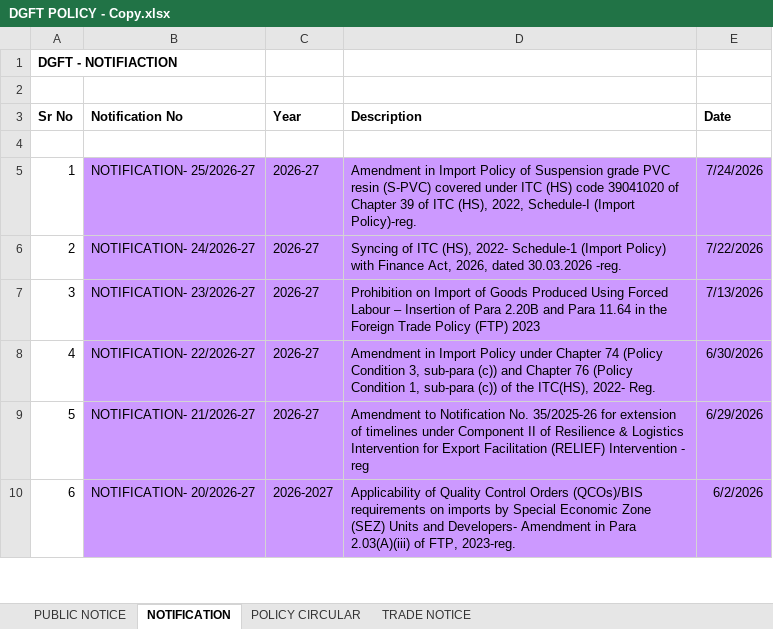
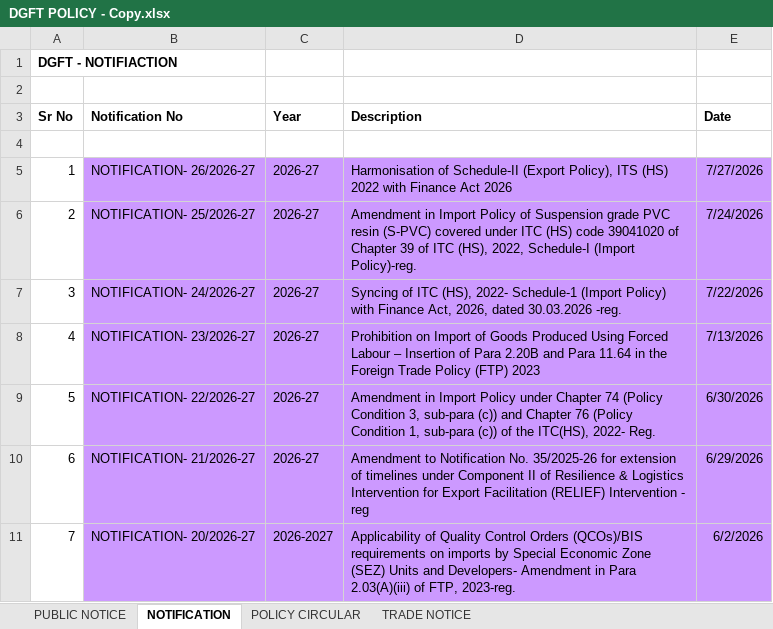
Before and after one commit to omkar404/eximinq-global-connection, an Excel workbook: backend/PDF_DOC/DGFT/ALL_PDF/DGFT POLICY - Copy.xlsx, sheet NOTIFICATION, drawn as a sheet; only a part is shown; values as stored, in another font and other column widths than the file's, no borders; addresses are those after the commit; the diff names each change by its address in the sheet, - before the commit and + after, or states it on an @@ line.

Commit message:
new Dgft notification

```diff
--- a/backend/PDF_DOC/DGFT/ALL_PDF/DGFT POLICY - Copy.xlsx (sheet NOTIFICATION)
+++ b/backend/PDF_DOC/DGFT/ALL_PDF/DGFT POLICY - Copy.xlsx (sheet NOTIFICATION)
+row 5: 1 | NOTIFICATION- 26/2026-27 | 2026-27 | Harmonisation of Schedule-II (Export Policy), ITS (HS) 2022 with Finance Act 2026 | 7/27/2026
@@ column A (Sr No) renumbered from row 6 down @@
```
Also changed, not shown: 1 other file.
